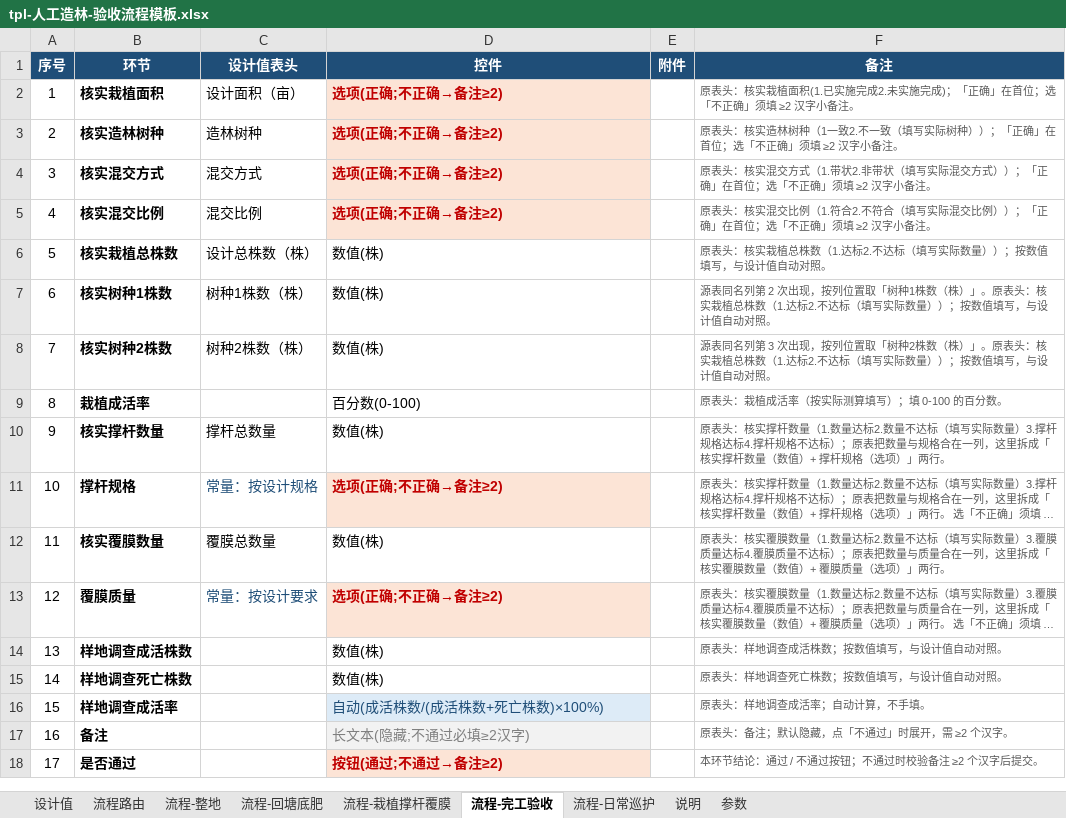
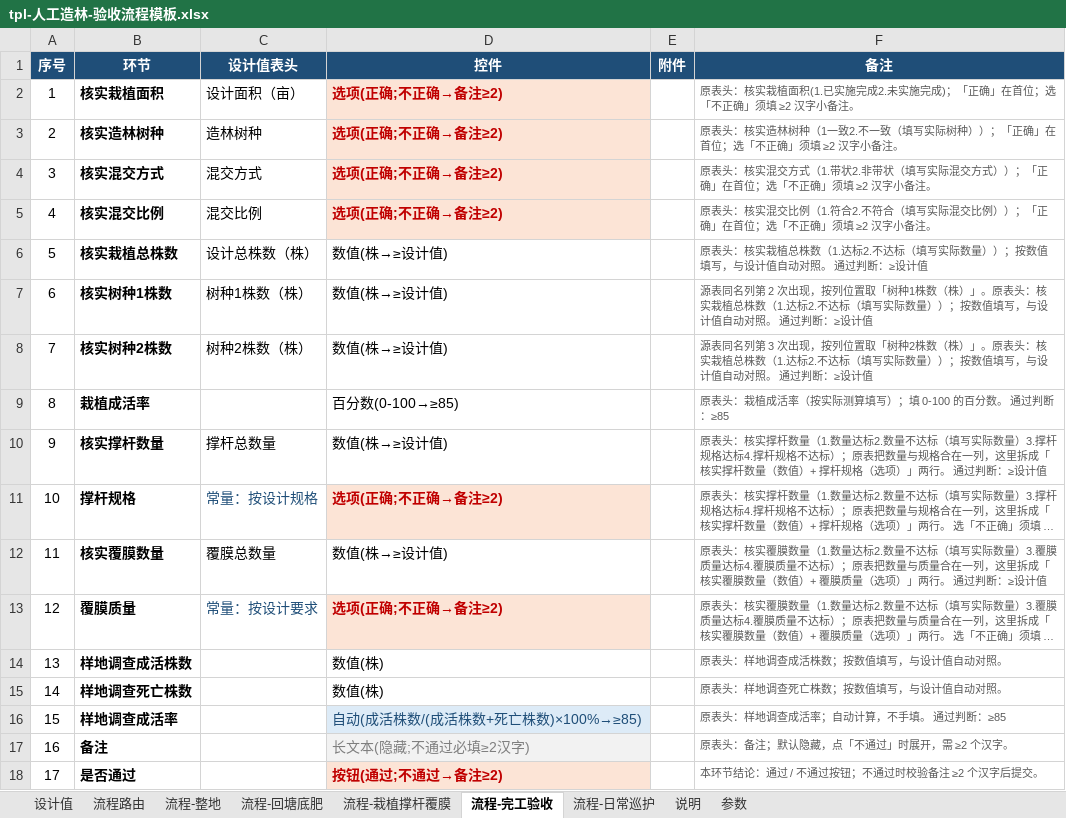
Before and after one commit to sux789/hqz-supervision, an Excel workbook: data/tpl-人工造林-验收流程模板.xlsx, sheet 流程-完工验收, drawn as a sheet; long unchanged cells end in …; values as stored, in another font and other column widths than the file's, no borders; the diff names each change by its address in the sheet, - before the commit and + after, or states it on an @@ line.

```diff
--- a/data/tpl-人工造林-验收流程模板.xlsx (sheet 流程-完工验收)
+++ b/data/tpl-人工造林-验收流程模板.xlsx (sheet 流程-完工验收)
-D6:D8 (控件): 数值(株)
+D6:D8 (控件): 数值(株→≥设计值)
-F6 (备注): …动对照。
+F6 (备注): …动对照。 通过判断：≥设计值
-F7 (备注): …动对照。
+F7 (备注): …动对照。 通过判断：≥设计值
-F8 (备注): …动对照。
+F8 (备注): …动对照。 通过判断：≥设计值
-D9 (控件): 百分数(0-100)
+D9 (控件): 百分数(0-100→≥85)
-F9 (备注): 原表头：栽植成活率（按实际测算填写）；填 0-100 的百分数。
+F9 (备注): 原表头：栽植成活率（按实际测算填写）；填 0-100 的百分数。 通过判断：≥85
-D10 (控件): 数值(株)
+D10 (控件): 数值(株→≥设计值)
-F10 (备注): …」两行。
+F10 (备注): …」两行。 通过判断：≥设计值
-D12 (控件): 数值(株)
+D12 (控件): 数值(株→≥设计值)
-F12 (备注): …」两行。
+F12 (备注): …」两行。 通过判断：≥设计值
-D16 (控件): 自动(成活株数/(成活株数+死亡株数)×100%)
+D16 (控件): 自动(成活株数/(成活株数+死亡株数)×100%→≥85)
-F16 (备注): 原表头：样地调查成活率；自动计算，不手填。
+F16 (备注): 原表头：样地调查成活率；自动计算，不手填。 通过判断：≥85
```
Also changed, not shown: sheet 说明, sheet 参数, sheet 流程-栽植撑杆覆膜, sheet 流程-回塘底肥, sheet 流程-整地, sheet 流程-日常巡护, 30 other files.
